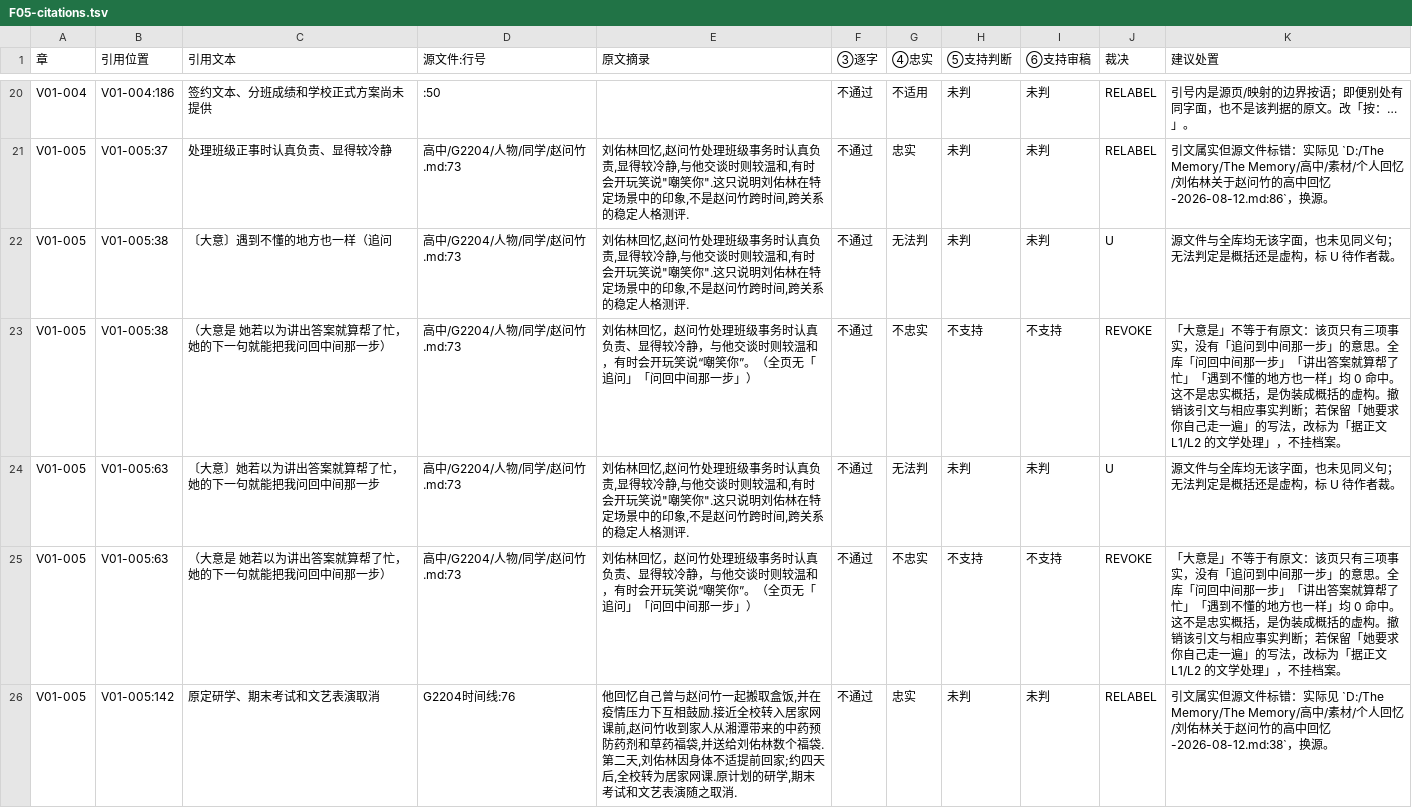
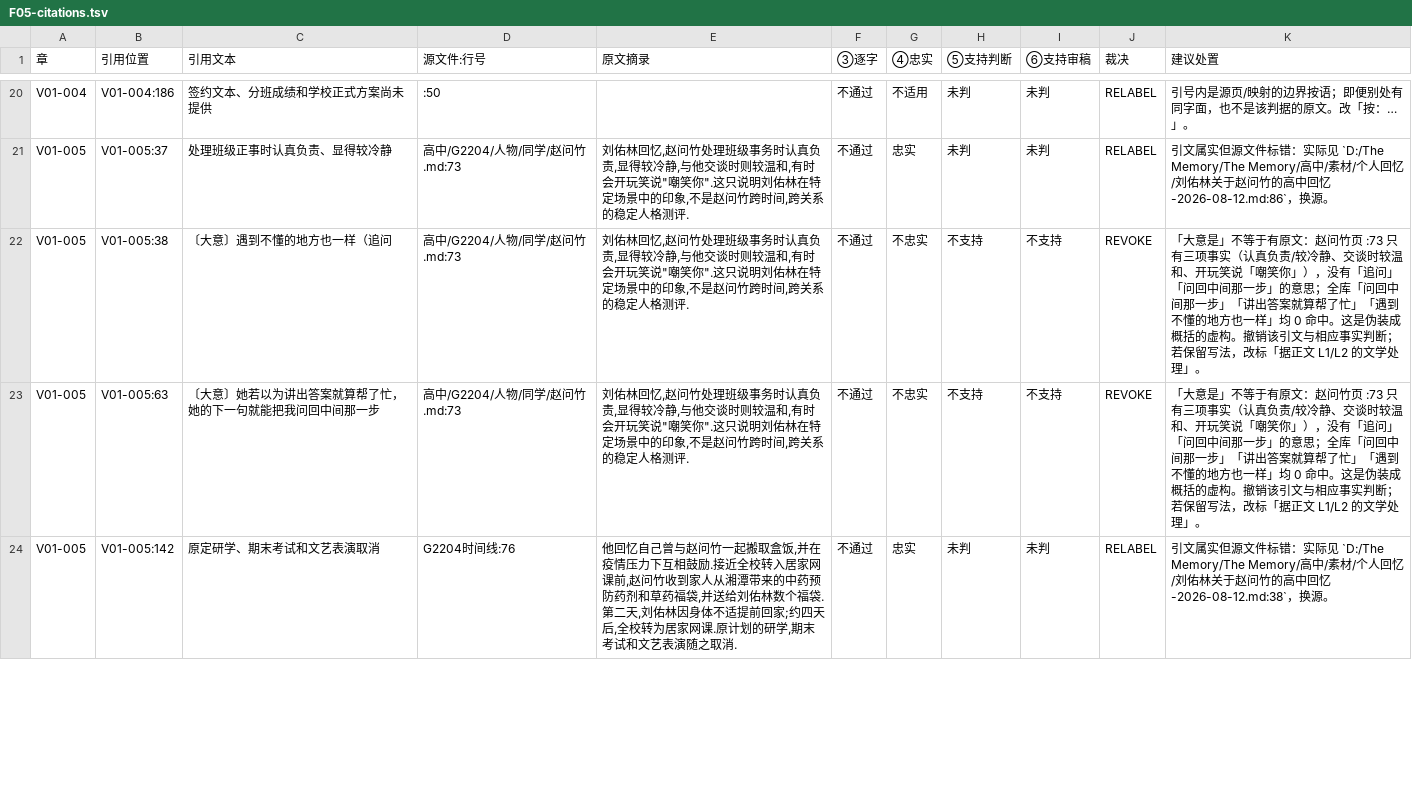
Before and after one commit to LYL-Z/the-memory-reading-notes, a TSV file: editorial/final-readiness/F05-citation-semantics/F05-citations.tsv, drawn as a sheet; only a part is shown, gaps mark what is left out; the diff covers the shown part only.

```diff
--- a/editorial/final-readiness/F05-citation-semantics/F05-citations.tsv
+++ b/editorial/final-readiness/F05-citation-semantics/F05-citations.tsv
@@ -21,6 +21,4 @@ V01-004	V01-004:186	签约文本、分班成绩和学校正式方案尚未提供
 V01-005	V01-005:37	处理班级正事时认真负责、显得较冷静	高中/G2204/人物/同学/赵问竹.md:73	"刘佑林回忆,赵问竹处理班级事务时认真负责,显得较冷静,与他交谈时则较温和,有时会开玩笑说""嘲笑你"".这只说明刘佑林在特定场景中的印象,不是赵问竹跨时间,跨关系的稳定人格测评."	不通过	忠实	未判	未判	RELABEL	引文属实但源文件标错：实际见 `D:/The Memory/The Memory/高中/素材/个人回忆/刘佑林关于赵问竹的高中回忆-2026-08-12.md:86`，换源。
-V01-005	V01-005:38	〔大意〕遇到不懂的地方也一样（追问	高中/G2204/人物/同学/赵问竹.md:73	"刘佑林回忆,赵问竹处理班级事务时认真负责,显得较冷静,与他交谈时则较温和,有时会开玩笑说""嘲笑你"".这只说明刘佑林在特定场景中的印象,不是赵问竹跨时间,跨关系的稳定人格测评."	不通过	无法判	未判	未判	U	源文件与全库均无该字面，也未见同义句；无法判定是概括还是虚构，标 U 待作者裁。
-V01-005	V01-005:38	（大意是 她若以为讲出答案就算帮了忙，她的下一句就能把我问回中间那一步）	高中/G2204/人物/同学/赵问竹.md:73	刘佑林回忆，赵问竹处理班级事务时认真负责、显得较冷静，与他交谈时则较温和，有时会开玩笑说“嘲笑你”。（全页无「追问」「问回中间那一步」）	不通过	不忠实	不支持	不支持	REVOKE	「大意是」不等于有原文：该页只有三项事实，没有「追问到中间那一步」的意思。全库「问回中间那一步」「讲出答案就算帮了忙」「遇到不懂的地方也一样」均 0 命中。这不是忠实概括，是伪装成概括的虚构。撤销该引文与相应事实判断；若保留「她要求你自己走一遍」的写法，改标为「据正文 L1/L2 的文学处理」，不挂档案。
-V01-005	V01-005:63	〔大意〕她若以为讲出答案就算帮了忙，她的下一句就能把我问回中间那一步	高中/G2204/人物/同学/赵问竹.md:73	"刘佑林回忆,赵问竹处理班级事务时认真负责,显得较冷静,与他交谈时则较温和,有时会开玩笑说""嘲笑你"".这只说明刘佑林在特定场景中的印象,不是赵问竹跨时间,跨关系的稳定人格测评."	不通过	无法判	未判	未判	U	源文件与全库均无该字面，也未见同义句；无法判定是概括还是虚构，标 U 待作者裁。
-V01-005	V01-005:63	（大意是 她若以为讲出答案就算帮了忙，她的下一句就能把我问回中间那一步）	高中/G2204/人物/同学/赵问竹.md:73	刘佑林回忆，赵问竹处理班级事务时认真负责、显得较冷静，与他交谈时则较温和，有时会开玩笑说“嘲笑你”。（全页无「追问」「问回中间那一步」）	不通过	不忠实	不支持	不支持	REVOKE	「大意是」不等于有原文：该页只有三项事实，没有「追问到中间那一步」的意思。全库「问回中间那一步」「讲出答案就算帮了忙」「遇到不懂的地方也一样」均 0 命中。这不是忠实概括，是伪装成概括的虚构。撤销该引文与相应事实判断；若保留「她要求你自己走一遍」的写法，改标为「据正文 L1/L2 的文学处理」，不挂档案。
+V01-005	V01-005:38	〔大意〕遇到不懂的地方也一样（追问	高中/G2204/人物/同学/赵问竹.md:73	"刘佑林回忆,赵问竹处理班级事务时认真负责,显得较冷静,与他交谈时则较温和,有时会开玩笑说""嘲笑你"".这只说明刘佑林在特定场景中的印象,不是赵问竹跨时间,跨关系的稳定人格测评."	不通过	不忠实	不支持	不支持	REVOKE	「大意是」不等于有原文：赵问竹页 :73 只有三项事实（认真负责/较冷静、交谈时较温和、开玩笑说「嘲笑你」），没有「追问」「问回中间那一步」的意思；全库「问回中间那一步」「讲出答案就算帮了忙」「遇到不懂的地方也一样」均 0 命中。这是伪装成概括的虚构。撤销该引文与相应事实判断；若保留写法，改标「据正文 L1/L2 的文学处理」。
+V01-005	V01-005:63	〔大意〕她若以为讲出答案就算帮了忙，她的下一句就能把我问回中间那一步	高中/G2204/人物/同学/赵问竹.md:73	"刘佑林回忆,赵问竹处理班级事务时认真负责,显得较冷静,与他交谈时则较温和,有时会开玩笑说""嘲笑你"".这只说明刘佑林在特定场景中的印象,不是赵问竹跨时间,跨关系的稳定人格测评."	不通过	不忠实	不支持	不支持	REVOKE	「大意是」不等于有原文：赵问竹页 :73 只有三项事实（认真负责/较冷静、交谈时较温和、开玩笑说「嘲笑你」），没有「追问」「问回中间那一步」的意思；全库「问回中间那一步」「讲出答案就算帮了忙」「遇到不懂的地方也一样」均 0 命中。这是伪装成概括的虚构。撤销该引文与相应事实判断；若保留写法，改标「据正文 L1/L2 的文学处理」。
 V01-005	V01-005:142	原定研学、期末考试和文艺表演取消	G2204时间线:76	他回忆自己曾与赵问竹一起搬取盒饭,并在疫情压力下互相鼓励.接近全校转入居家网课前,赵问竹收到家人从湘潭带来的中药预防药剂和草药福袋,并送给刘佑林数个福袋.第二天,刘佑林因身体不适提前回家;约四天后,全校转为居家网课.原计划的研学,期末考试和文艺表演随之取消.	不通过	忠实	未判	未判	RELABEL	引文属实但源文件标错：实际见 `D:/The Memory/The Memory/高中/素材/个人回忆/刘佑林关于赵问竹的高中回忆-2026-08-12.md:38`，换源。
```
Also changed, not shown: 4 removed rows and 42 edited cells elsewhere in this file, editorial/final-readiness/F07-literary-synthesis/F07-characters.tsv, editorial/final-readiness/F08-rights-review/F08-risks.tsv, 11 other files.
